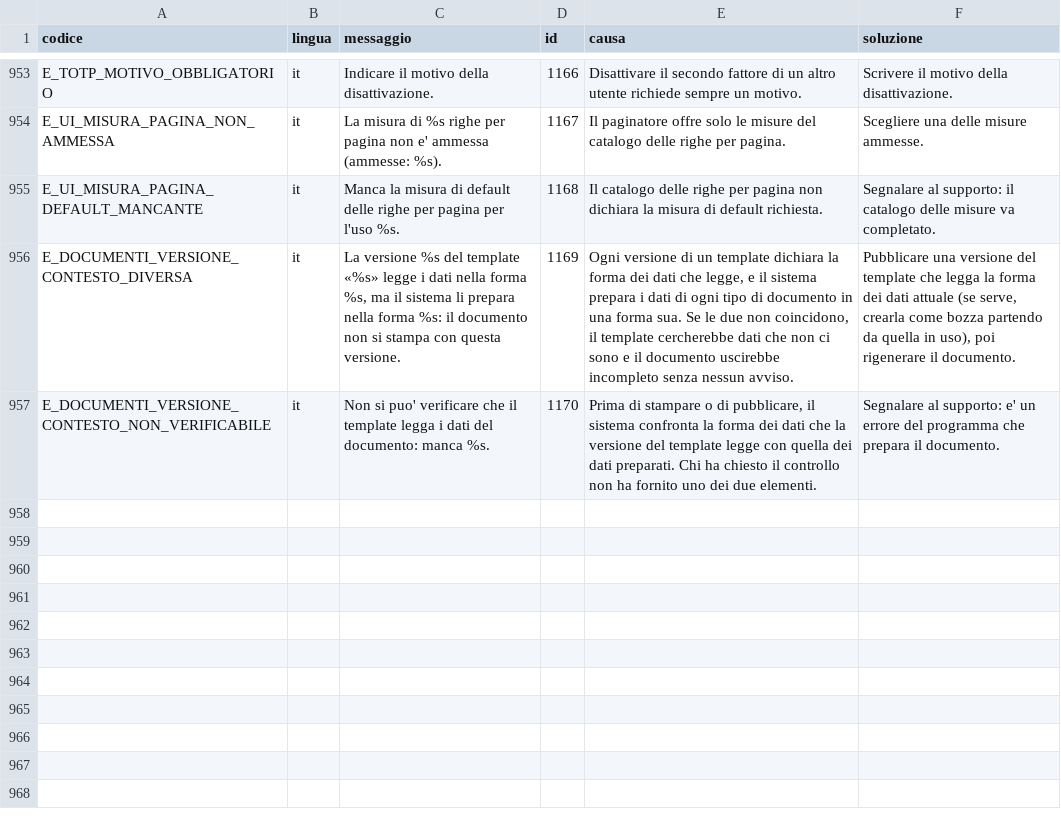
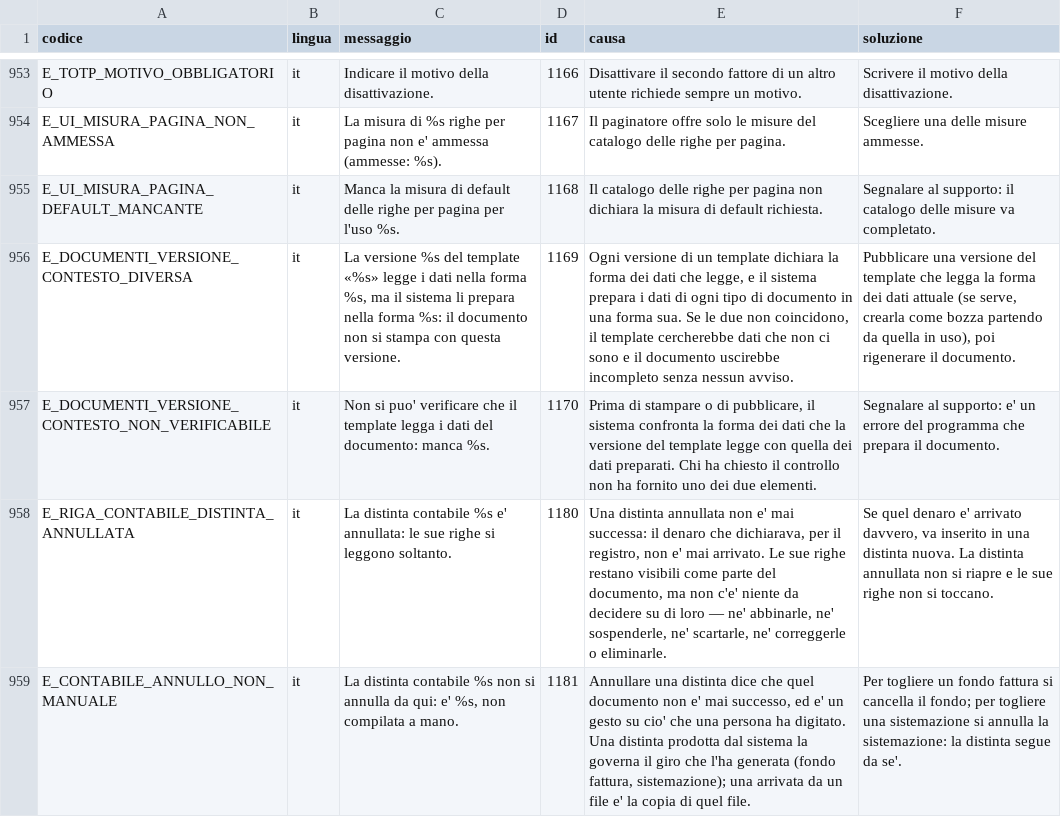
Before and after one commit to Tito-it/ZeroErp, a CSV file: db/changelog/migrations_v2/80_data/sql/config/messaggi_errore.csv, drawn as a sheet; only a part is shown, gaps mark what is left out; the diff names each change by its address in the sheet, - before the commit and + after, or states it on an @@ line.

```diff
--- a/db/changelog/migrations_v2/80_data/sql/config/messaggi_errore.csv
+++ b/db/changelog/migrations_v2/80_data/sql/config/messaggi_errore.csv
+row 958: E_RIGA_CONTABILE_DISTINTA_ANNULLATA | it | La distinta contabile %s e' annullata: le sue righe si leggono soltanto. | 1180 | Una distinta annullata non e' mai successa: il denaro che dichiarava, per il registro, non e' mai arrivato. Le sue righe restano visibili come parte del documento, ma non c'e' niente da decidere su di loro — ne' abbinarle, ne' sospenderle, ne' scartarle, ne' correggerle o eliminarle. | Se quel denaro e' arrivato davvero, va inserito in una distinta nuova. La distinta annullata non si riapre e le sue righe non si toccano.
+row 959: E_CONTABILE_ANNULLO_NON_MANUALE | it | La distinta contabile %s non si annulla da qui: e' %s, non compilata a mano. | 1181 | Annullare una distinta dice che quel documento non e' mai successo, ed e' un gesto su cio' che una persona ha digitato. Una distinta prodotta dal sistema la governa il giro che l'ha generata (fondo fattura, sistemazione); una arrivata da un file e' la copia di quel file. | Per togliere un fondo fattura si cancella il fondo; per togliere una sistemazione si annulla la sistemazione: la distinta segue da se'.
```
Also changed, not shown: db/changelog/migrations_v2/80_data/sql/config/codici_errore.csv, db/changelog/migrations_v2/80_data/sql/pagamenti/vendite_contabili_stati.csv, 36 other files.
